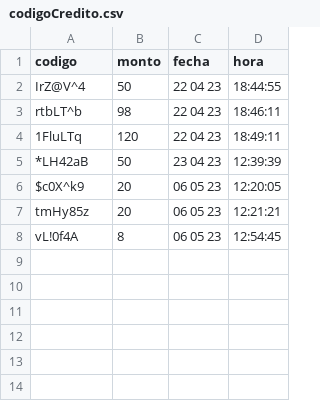
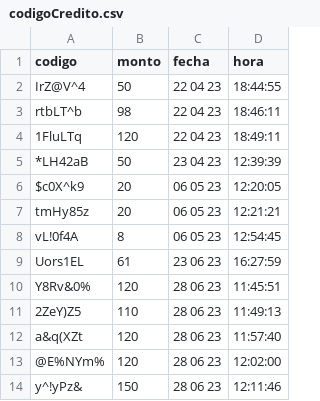
Before and after one commit to darkn-code/vendingMachineTechnicalUser, a CSV file: csv/codigoCredito.csv, drawn as a sheet; the diff names each change by its address in the sheet, - before the commit and + after, or states it on an @@ line.

```diff
--- a/csv/codigoCredito.csv
+++ b/csv/codigoCredito.csv
+row 9: Uors1EL | 61 | 23 06 23 | 16:27:59
+row 10: Y8Rv&0% | 120 | 28 06 23 | 11:45:51
+row 11: 2ZeY)Z5 | 110 | 28 06 23 | 11:49:13
+row 12: a&q(XZt | 120 | 28 06 23 | 11:57:40
+row 13: @E%NYm% | 120 | 28 06 23 | 12:02:00
+row 14: y^!yPz& | 150 | 28 06 23 | 12:11:46
```
Also changed, not shown: csv/baseDatos.csv, csv/listaPrecio.csv, 7 other files.
